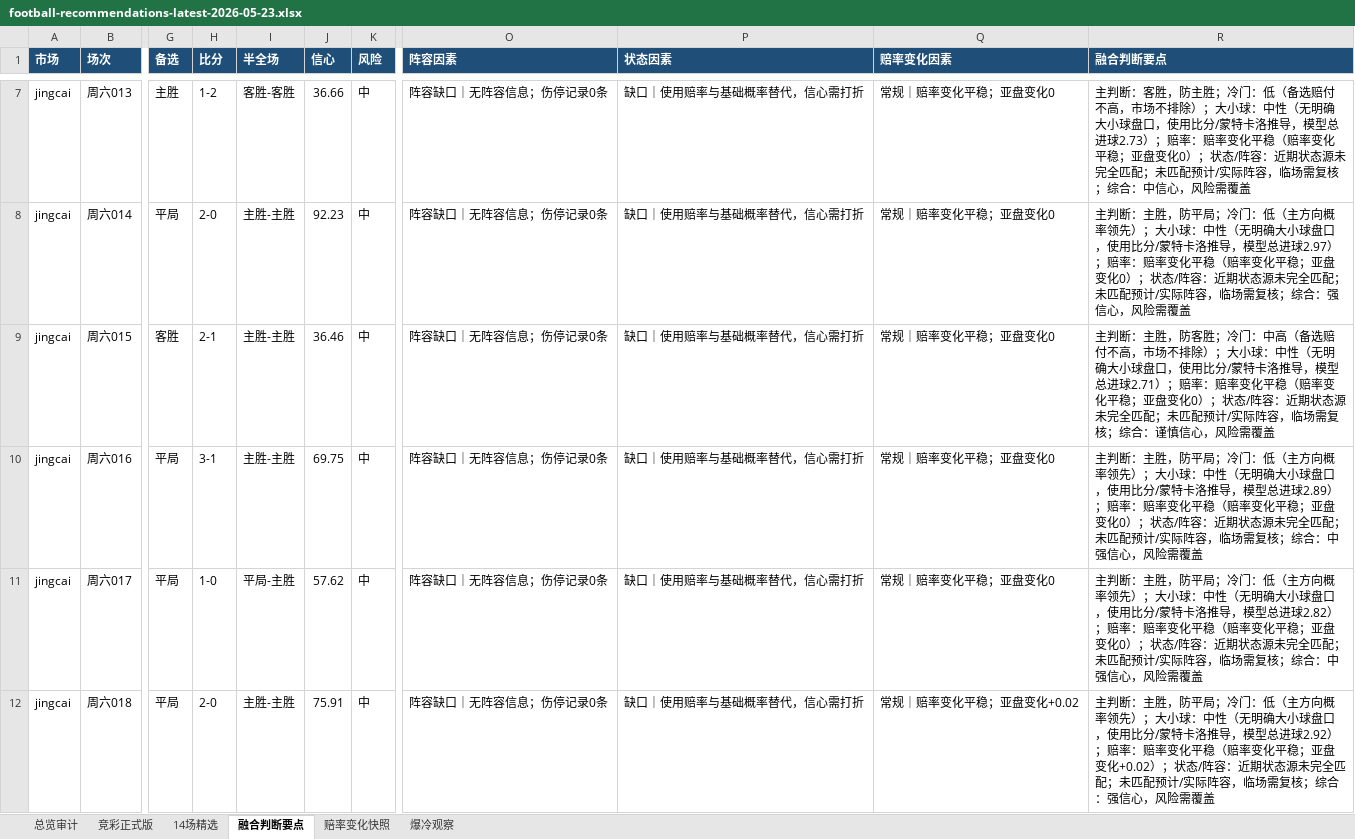
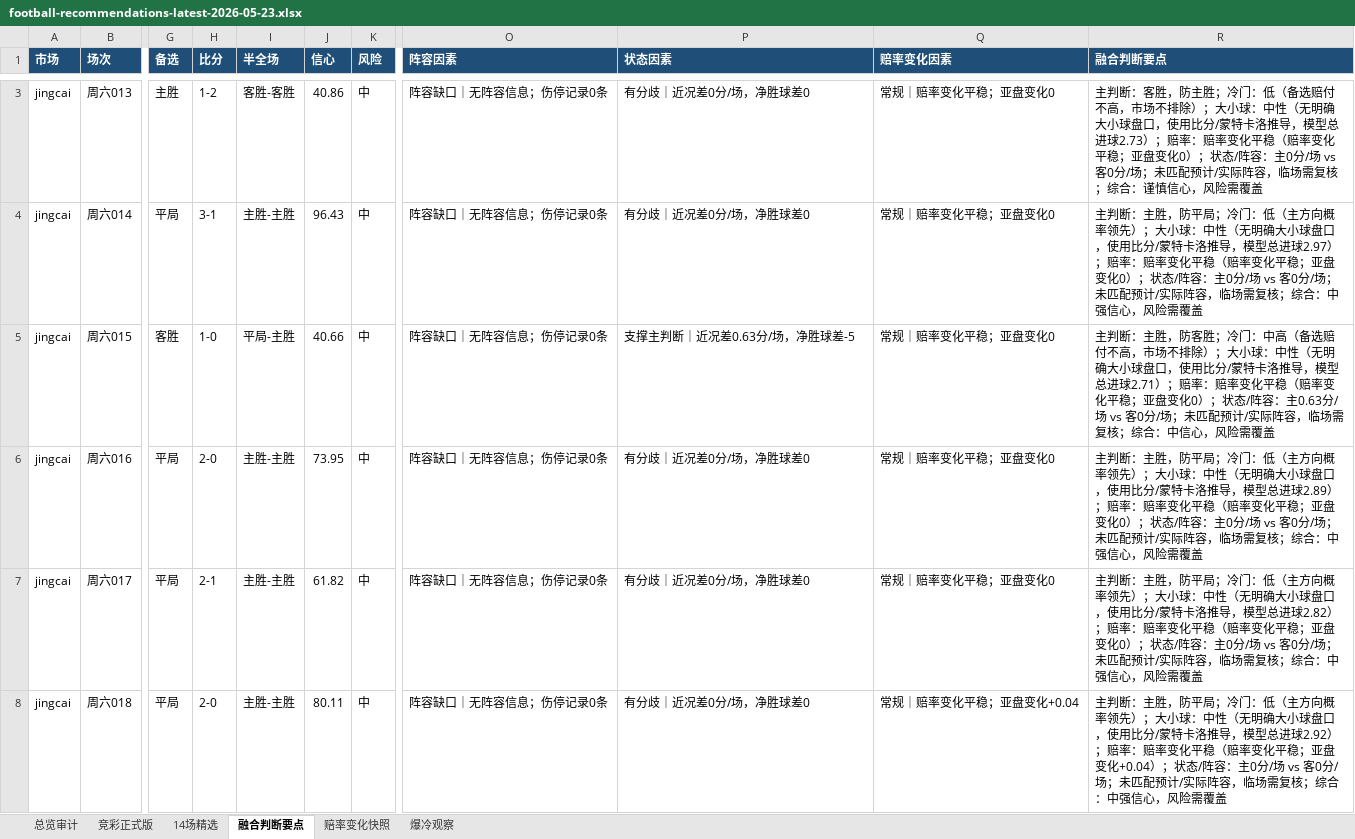
Before and after one commit to prenticeleogomez466-sys/-, an Excel workbook: data/exports/football-recommendations-latest-2026-05-23.xlsx, sheet 融合判断要点, drawn as a sheet; only a part is shown, gaps mark what is left out; values as stored, in another font and other column widths than the file's, no borders; addresses are those after the commit; the diff covers the shown part only; the diff names each change by its address in the sheet, - before the commit and + after, or states it on an @@ line.

```diff
--- a/data/exports/football-recommendations-latest-2026-05-23.xlsx (sheet 融合判断要点)
+++ b/data/exports/football-recommendations-latest-2026-05-23.xlsx (sheet 融合判断要点)
-J3 (信心): 36.66
+J3 (信心): 40.86
-P3:P4 (状态因素): 缺口｜使用赔率与基础概率替代，信心需打折
+P3:P4 (状态因素): 有分歧｜近况差0分/场，净胜球差0
-R3 (融合判断要点): …/阵容：近期状态源未完全匹配；未匹配预计/实际阵容，临场需复核；综合：中信心，风…
+R3 (融合判断要点): …/阵容：主0分/场 vs 客0分/场；未匹配预计/实际阵容，临场需复核；综合：谨慎信心，风…
-H4 (比分): 2-0
+H4 (比分): 3-1
-J4 (信心): 92.23
+J4 (信心): 96.43
-R4 (融合判断要点): …/阵容：近期状态源未完全匹配；未匹配预计/实际阵容，临场需复核；综合：强信心，…
+R4 (融合判断要点): …/阵容：主0分/场 vs 客0分/场；未匹配预计/实际阵容，临场需复核；综合：中强信心，…
-H5 (比分): 2-1
+H5 (比分): 1-0
-I5 (半全场): 主胜-主胜
+I5 (半全场): 平局-主胜
-J5 (信心): 36.46
+J5 (信心): 40.66
-P5 (状态因素): 缺口｜使用赔率与基础概率替代，信心需打折
+P5 (状态因素): 支撑主判断｜近况差0.63分/场，净胜球差-5
-R5 (融合判断要点): …/阵容：近期状态源未完全匹配；未匹配预计/实际阵容，临场需复核；综合：谨慎信心，风…
+R5 (融合判断要点): …/阵容：主0.63分/场 vs 客0分/场；未匹配预计/实际阵容，临场需复核；综合：中信心，风…
-H6 (比分): 3-1
+H6 (比分): 2-0
-J6 (信心): 69.75
+J6 (信心): 73.95
-P6:P8 (状态因素): 缺口｜使用赔率与基础概率替代，信心需打折
+P6:P8 (状态因素): 有分歧｜近况差0分/场，净胜球差0
-R6 (融合判断要点): …/阵容：近期状态源未完全匹配；未匹配…
+R6 (融合判断要点): …/阵容：主0分/场 vs 客0分/场；未匹配…
-H7 (比分): 1-0
+H7 (比分): 2-1
-I7 (半全场): 平局-主胜
+I7 (半全场): 主胜-主胜
-J7 (信心): 57.62
+J7 (信心): 61.82
-R7 (融合判断要点): …/阵容：近期状态源未完全匹配；未匹配…
+R7 (融合判断要点): …/阵容：主0分/场 vs 客0分/场；未匹配…
-J8 (信心): 75.91
+J8 (信心): 80.11
-Q8 (赔率变化因素): 常规｜赔率变化平稳；亚盘变化+0.02
+Q8 (赔率变化因素): 常规｜赔率变化平稳；亚盘变化+0.04
-R8 (融合判断要点): …亚盘变化+0.02）；状态/阵容：近期状态源未完全匹配；未匹配预计/实际阵容，临场需复核；综合：强信心，…
+R8 (融合判断要点): …亚盘变化+0.04）；状态/阵容：主0分/场 vs 客0分/场；未匹配预计/实际阵容，临场需复核；综合：中强信心，…
```
Also changed, not shown: 4 removed rows and 127 edited cells elsewhere in this sheet, sheet 赔率变化快照, sheet 竞彩正式版, sheet 爆冷观察, sheet 14场精选, sheet 总览审计, 10 other files.
